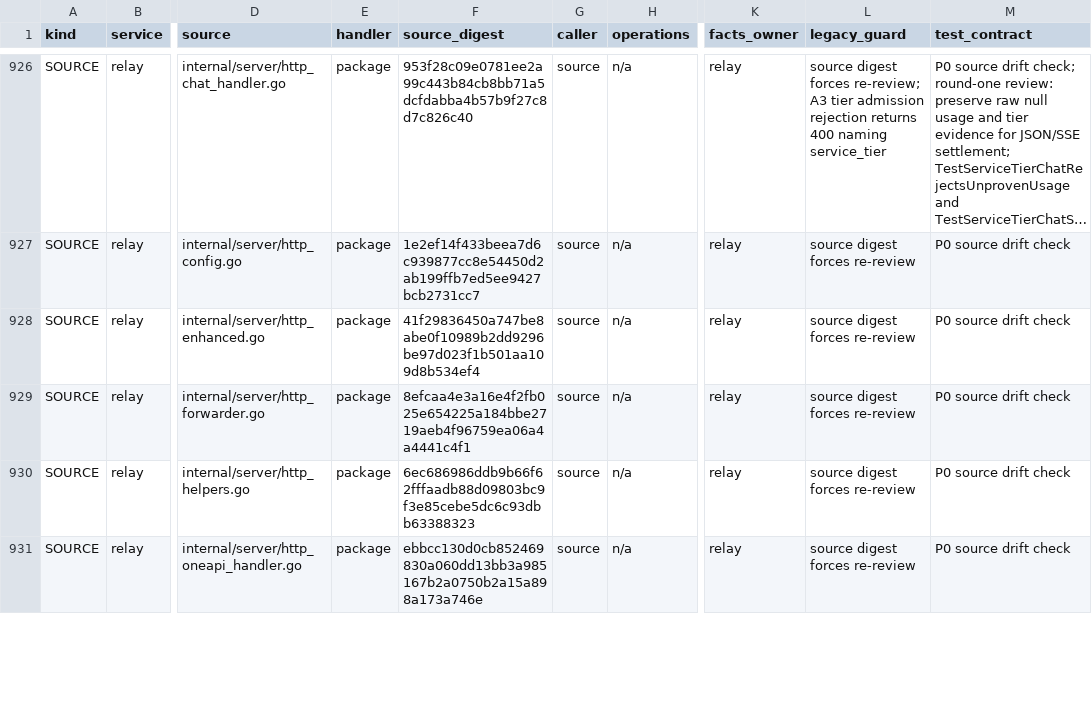
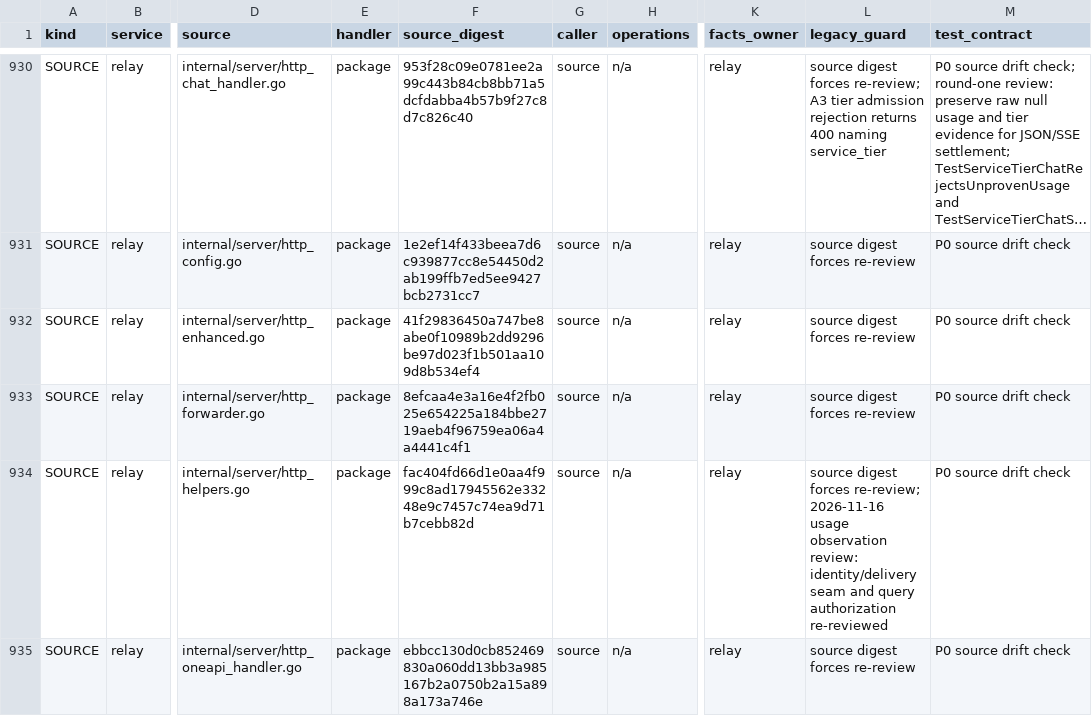
Before and after one commit to mengbin92/micro-one-api, a CSV file: docs/design/rbac/entry-matrix.csv, drawn as a sheet; only a part is shown, gaps mark what is left out; long unchanged cells end in …; addresses are those after the commit; the diff covers the shown part only; the diff names each change by its address in the sheet, - before the commit and + after, or states it on an @@ line.

Commit message:
feat(ops): add usage observation alerts and safe deployment support
First samples, detached send seams and stale delivery statistics could hide observation failures. Add bounded signals, per-target rules and deterministic regressions; prepare private bind mounts before restart and preserve retained delivery during producer rollback.

```diff
--- a/docs/design/rbac/entry-matrix.csv
+++ b/docs/design/rbac/entry-matrix.csv
-F934 (source_digest): 6ec686986ddb9b66f62fffaadb88d09803bc9f3e85cebe5dc6c93dbb63388323
+F934 (source_digest): fac404fd66d1e0aa4f999c8ad17945562e33248e9c7457c74ea9d71b7cebb82d
-L934 (legacy_guard): …digest forces re-review
+L934 (legacy_guard): …digest forces re-review; 2026-11-16 usage observation review: identity/delivery seam and query authorization re-reviewed
```
Also changed, not shown: 5 added rows and 15 edited cells elsewhere in this file, 12 other files.
